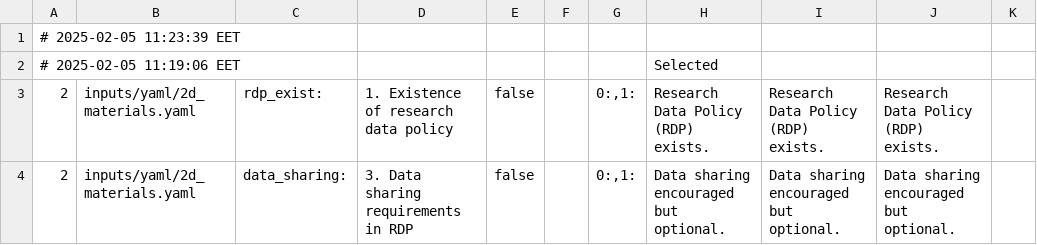
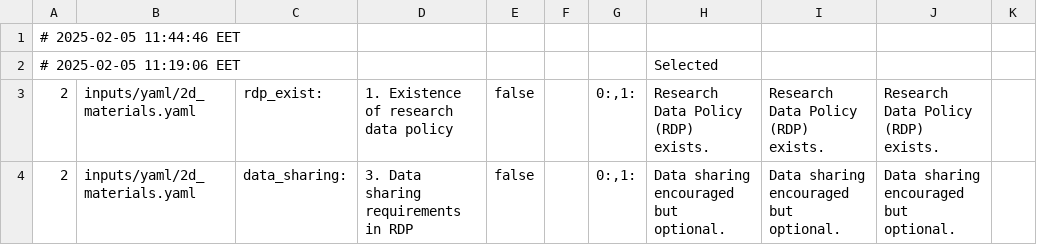
Before and after one commit to daemoncost/Journal-Research-Data-Policy, a CSV file: data/analysis/saulius-generate-overview/outputs/selected-answer.csv, drawn as a sheet; only a part is shown.

```diff
--- a/data/analysis/saulius-generate-overview/outputs/selected-answer.csv
+++ b/data/analysis/saulius-generate-overview/outputs/selected-answer.csv
@@ -1,2 +1,2 @@
-# 2025-02-05 11:23:39 EET
+# 2025-02-05 11:44:46 EET
 "# 2025-02-05 11:19:06 EET",,,,,,,Selected,,,
```
Also changed, not shown: data/analysis/saulius-generate-overview/outputs/selected-answer.tsv, 1 other file.
